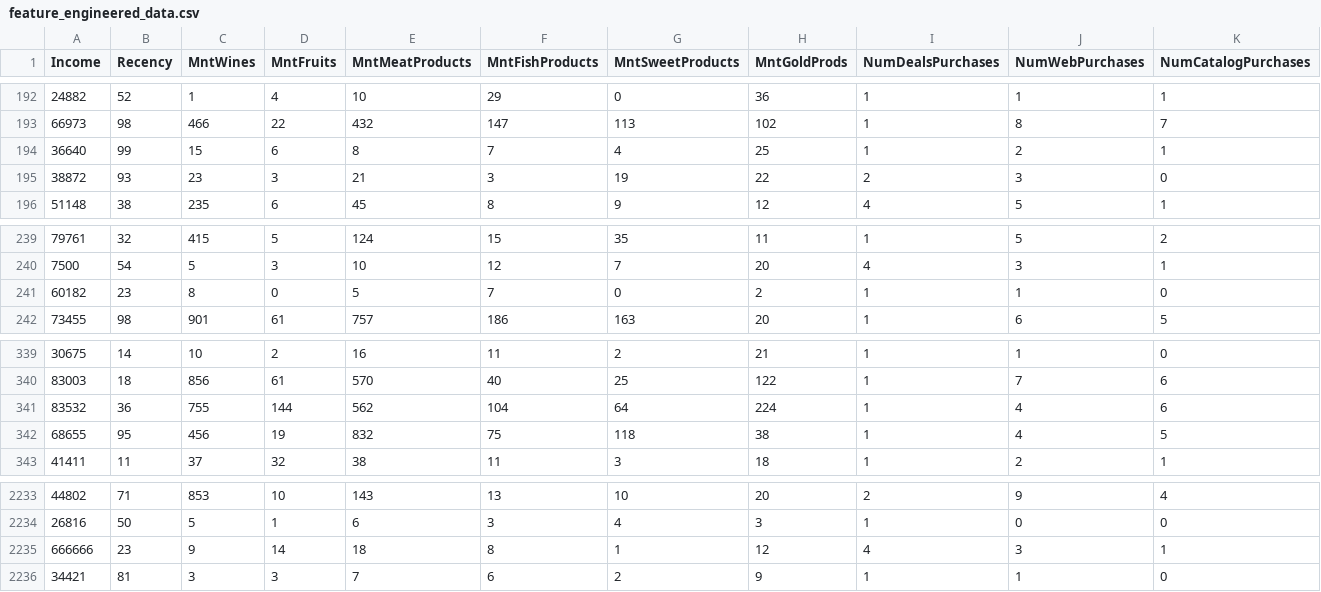
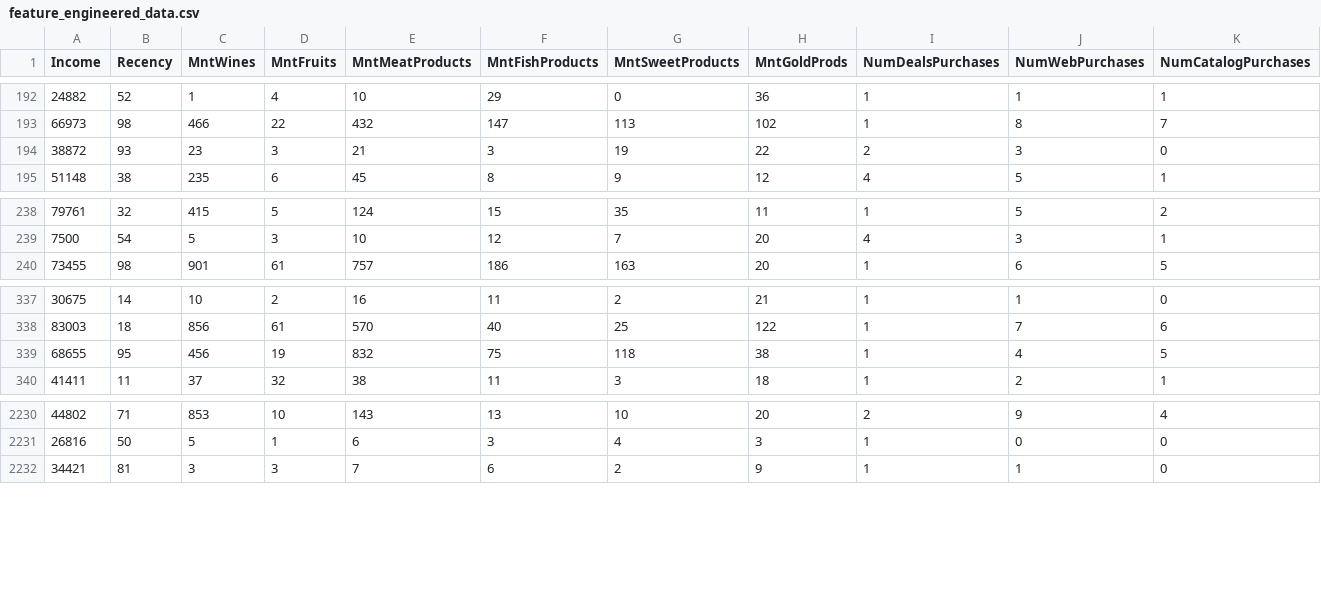
Before and after one commit to r-leeper/Marketing_Customer_Segmentation, a CSV file: data/feature_engineered_data.csv, drawn as a sheet; only a part is shown, gaps mark what is left out; rows hold the shown columns only; the diff names each change by its address in the sheet, - before the commit and + after, or states it on an @@ line.

```diff
--- a/data/feature_engineered_data.csv
+++ b/data/feature_engineered_data.csv
-row 194: 36640 | 99 | 15 | 6 | 8 | 7 | 4 | 25 | 1 | 2 | 1
-row 241: 60182 | 23 | 8 | 0 | 5 | 7 | 0 | 2 | 1 | 1 | 0
-row 341: 83532 | 36 | 755 | 144 | 562 | 104 | 64 | 224 | 1 | 4 | 6
-row 2235: 666666 | 23 | 9 | 14 | 18 | 8 | 1 | 12 | 4 | 3 | 1
```
Also changed, not shown: 3 other files.
